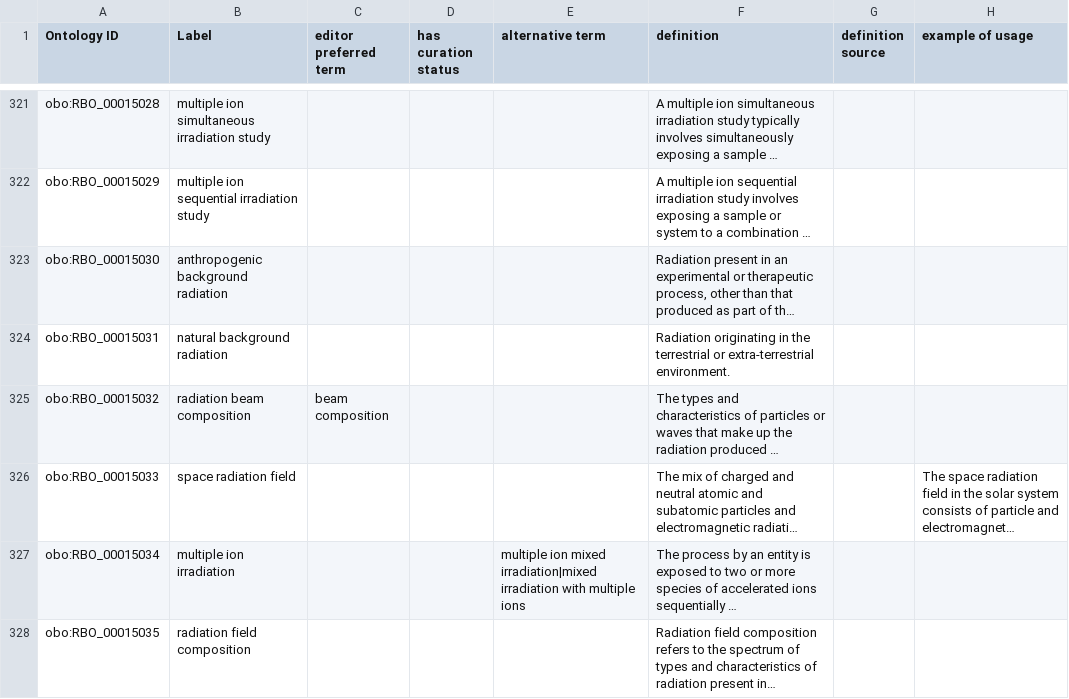
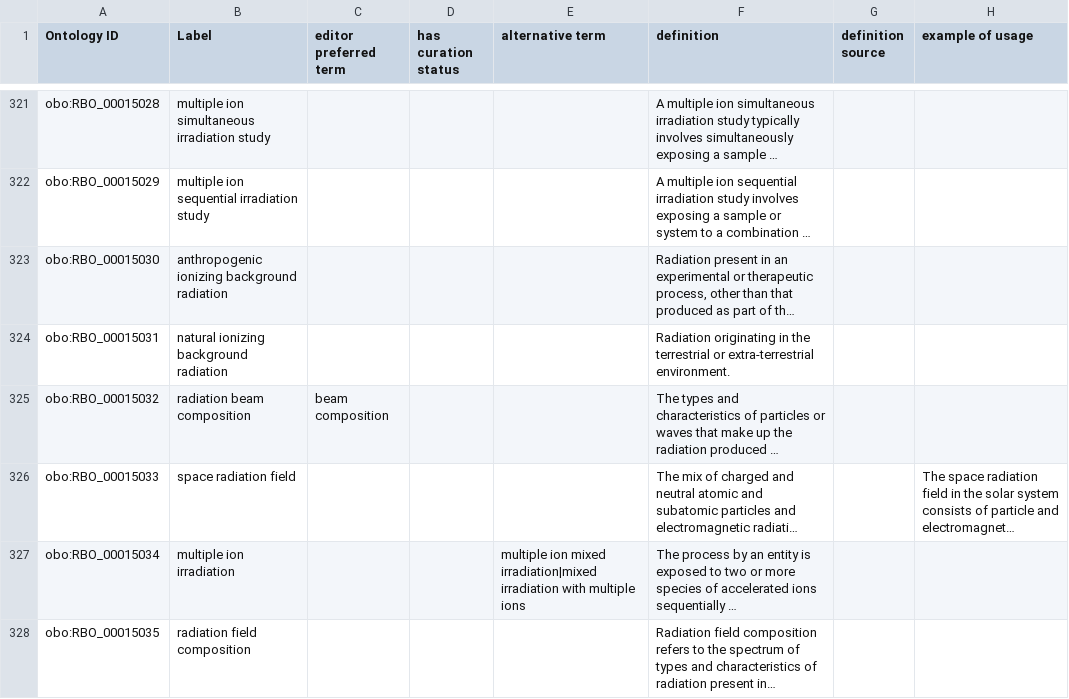
Before and after one commit to Radiobiology-Informatics-Consortium/RBO, a TSV file: src/templates/RBO_classes.tsv, drawn as a sheet; only a part is shown, gaps mark what is left out; long unchanged cells end in …; the diff covers the shown part only; the diff names each change by its address in the sheet, - before the commit and + after, or states it on an @@ line.

```diff
--- a/src/templates/RBO_classes.tsv
+++ b/src/templates/RBO_classes.tsv
-B323 (Label): anthropogenic background radiation
+B323 (Label): anthropogenic ionizing background radiation
-B324 (Label): natural background radiation
+B324 (Label): natural ionizing background radiation
```
Also changed, not shown: 6 added rows and 4 edited cells elsewhere in this file, 1 other file.
